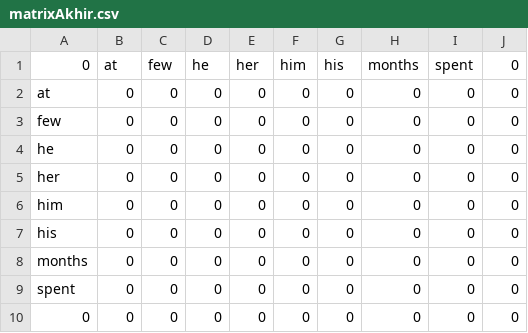
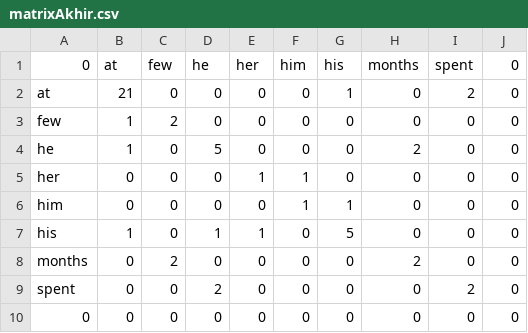
Before and after one commit to adityacahaya/TA-PMI-max, a CSV file: matrixAkhir.csv, drawn as a sheet.

```diff
--- a/matrixAkhir.csv
+++ b/matrixAkhir.csv
@@ -1,10 +1,10 @@
 0,at,few,he,her,him,his,months,spent,0
-at,0,0,0,0,0,0,0,0,0
-few,0,0,0,0,0,0,0,0,0
-he,0,0,0,0,0,0,0,0,0
-her,0,0,0,0,0,0,0,0,0
-him,0,0,0,0,0,0,0,0,0
-his,0,0,0,0,0,0,0,0,0
-months,0,0,0,0,0,0,0,0,0
-spent,0,0,0,0,0,0,0,0,0
+at,21,0,0,0,0,1,0,2,0
+few,1,2,0,0,0,0,0,0,0
+he,1,0,5,0,0,0,2,0,0
+her,0,0,0,1,1,0,0,0,0
+him,0,0,0,0,1,1,0,0,0
+his,1,0,1,1,0,5,0,0,0
+months,0,2,0,0,0,0,2,0,0
+spent,0,0,2,0,0,0,0,2,0
 0,0,0,0,0,0,0,0,0,0
```
Also changed, not shown: 2 other files.
